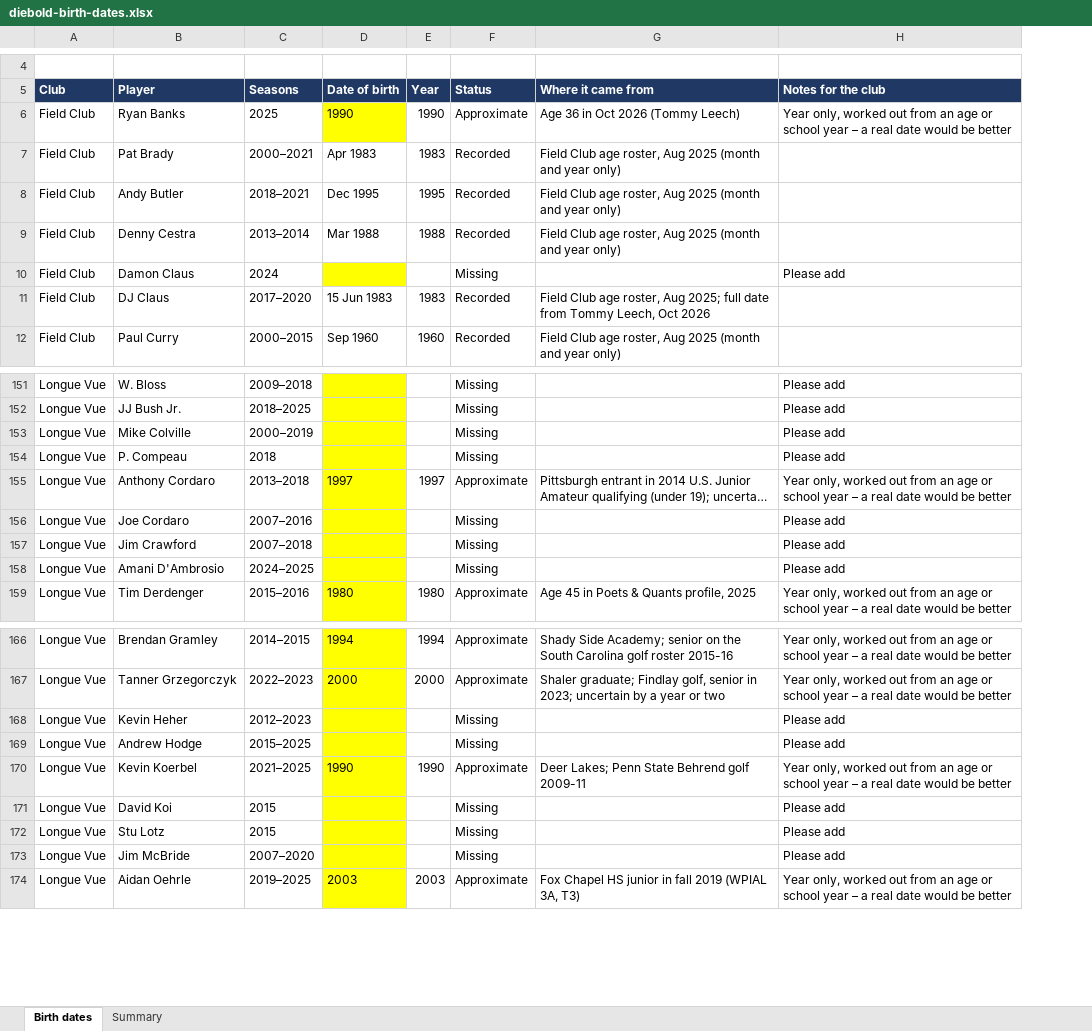
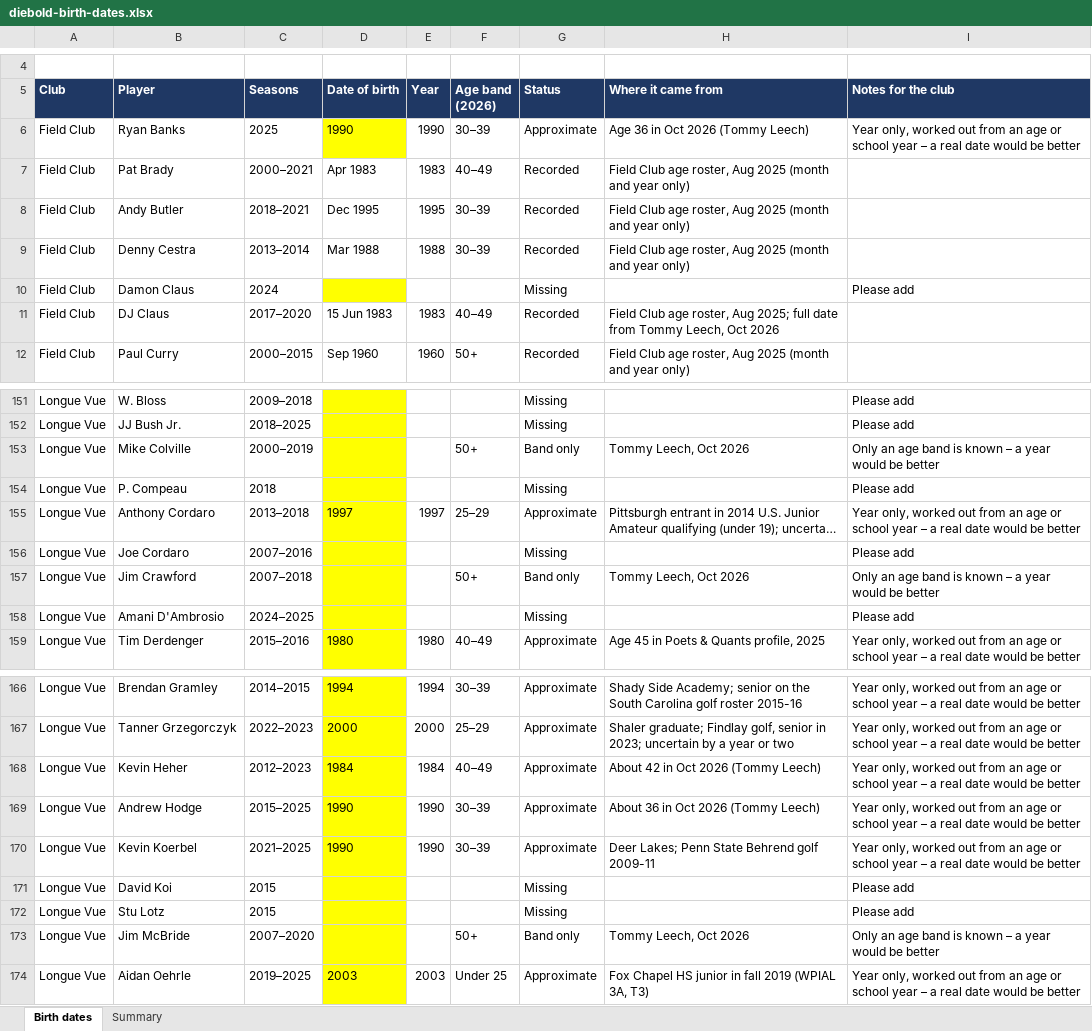
Before and after one commit to tjl1292-DBC/Diebold-Cup, an Excel workbook: reports/diebold-birth-dates.xlsx, sheet Birth dates, drawn as a sheet; only a part is shown, gaps mark what is left out; long unchanged cells end in …; values as stored, in another font and other column widths than the file's, no borders; addresses are those after the commit; the diff names each change by its address in the sheet, - before the commit and + after, or states it on an @@ line.

```diff
--- a/reports/diebold-birth-dates.xlsx (sheet Birth dates)
+++ b/reports/diebold-birth-dates.xlsx (sheet Birth dates)
+column F (Age band (2026)), rows 6-12: 30–39 | 40–49 | 30–39 | 30–39 |  | 40–49 | 50+; rows 153-159: 50+ |  | 25–29 |  | 50+ |  | 40–49; rows 166-174: 30–39 | 25–29 | 40–49 | 30–39 | 30–39 |  |  | 50+ | Under 25
-G153 (Status): Missing
+G153 (Status): Band only
-H153 (Where it came from): (empty)
+H153 (Where it came from): Tommy Leech, Oct 2026
-I153 (Notes for the club): Please add
+I153 (Notes for the club): Only an age band is known – a year would be better
-G157 (Status): Missing
+G157 (Status): Band only
-H157 (Where it came from): (empty)
+H157 (Where it came from): Tommy Leech, Oct 2026
-I157 (Notes for the club): Please add
+I157 (Notes for the club): Only an age band is known – a year would be better
-D168 (Date of birth): (empty)
+D168 (Date of birth): 1984
-E168 (Year): (empty)
+E168 (Year): 1984
-G168:G169 (Status): Missing
+G168:G169 (Status): Approximate
-H168 (Where it came from): (empty)
+H168 (Where it came from): About 42 in Oct 2026 (Tommy Leech)
-I168:I169 (Notes for the club): Please add
+I168:I169 (Notes for the club): Year only, worked out from an age or school year – a real date would be better
-D169 (Date of birth): (empty)
+D169 (Date of birth): 1990
-E169 (Year): (empty)
+E169 (Year): 1990
-H169 (Where it came from): (empty)
+H169 (Where it came from): About 36 in Oct 2026 (Tommy Leech)
-G173 (Status): Missing
+G173 (Status): Band only
-H173 (Where it came from): (empty)
+H173 (Where it came from): Tommy Leech, Oct 2026
-I173 (Notes for the club): Please add
+I173 (Notes for the club): Only an age band is known – a year would be better
```
Also changed, not shown: sheet Summary, 12 other files.
